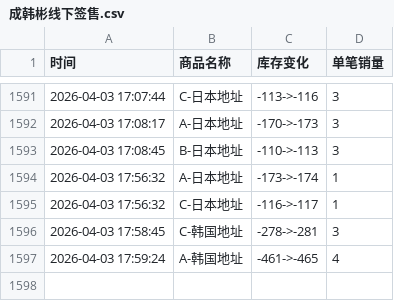
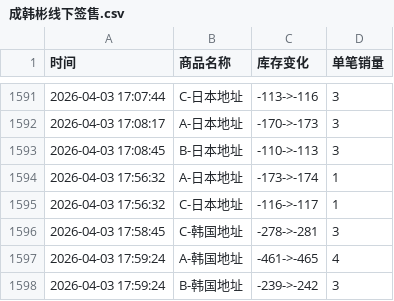
Before and after one commit to Juineii/hanbin_k40410, a CSV file: 成韩彬线下签售.csv, drawn as a sheet; only a part is shown, gaps mark what is left out.

Commit message:
自动更新数据 2026-04-03 17:59:32

```diff
--- a/成韩彬线下签售.csv
+++ b/成韩彬线下签售.csv
@@ -1597 +1597,2 @@
 2026-04-03 17:59:24,A-韩国地址,-461->-465,4
+2026-04-03 17:59:24,B-韩国地址,-239->-242,3
```
